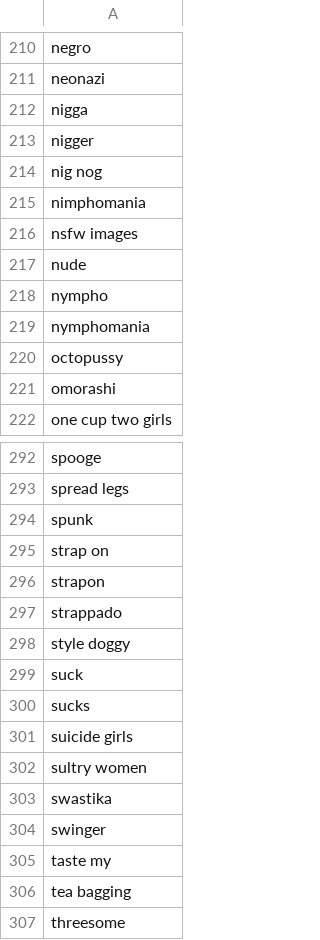
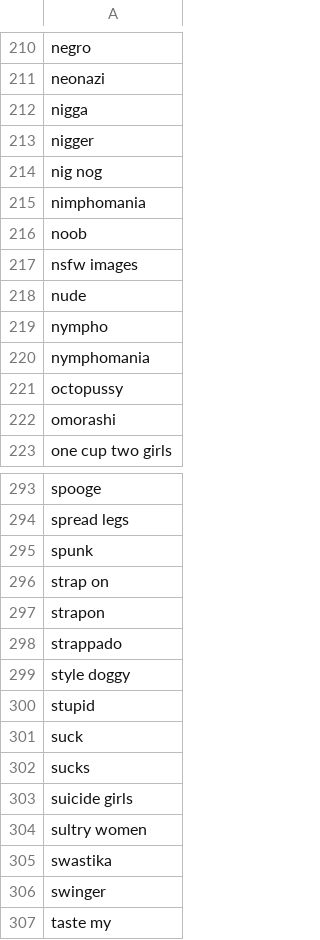
Before and after one commit to PathModeus/fame-to-blame, a CSV file: Data/swear_words_database.csv, drawn as a sheet; only a part is shown, gaps mark what is left out; the shorter side is filled out with more unchanged rows.

Commit message:
expanding database

```diff
--- a/Data/swear_words_database.csv
+++ b/Data/swear_words_database.csv
@@ -215,2 +215,3 @@ nig nog
 nimphomania
+noob
 nsfw images
@@ -298,2 +299,3 @@ strappado
 style doggy
+stupid
 suck
```
